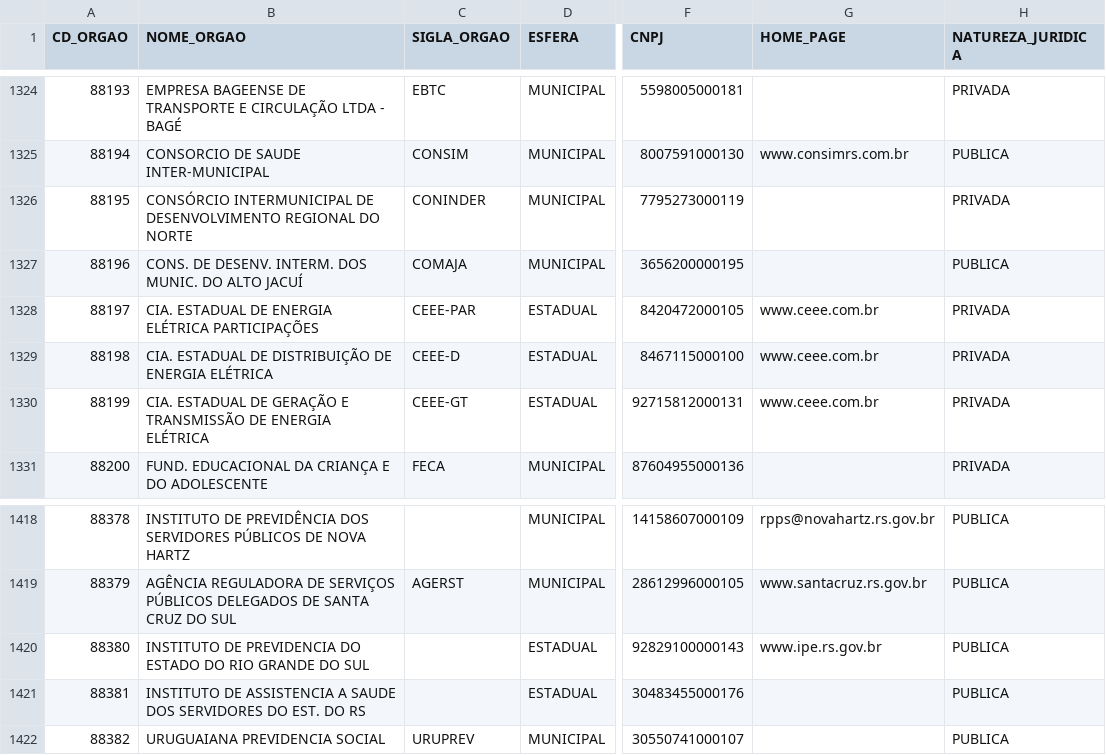
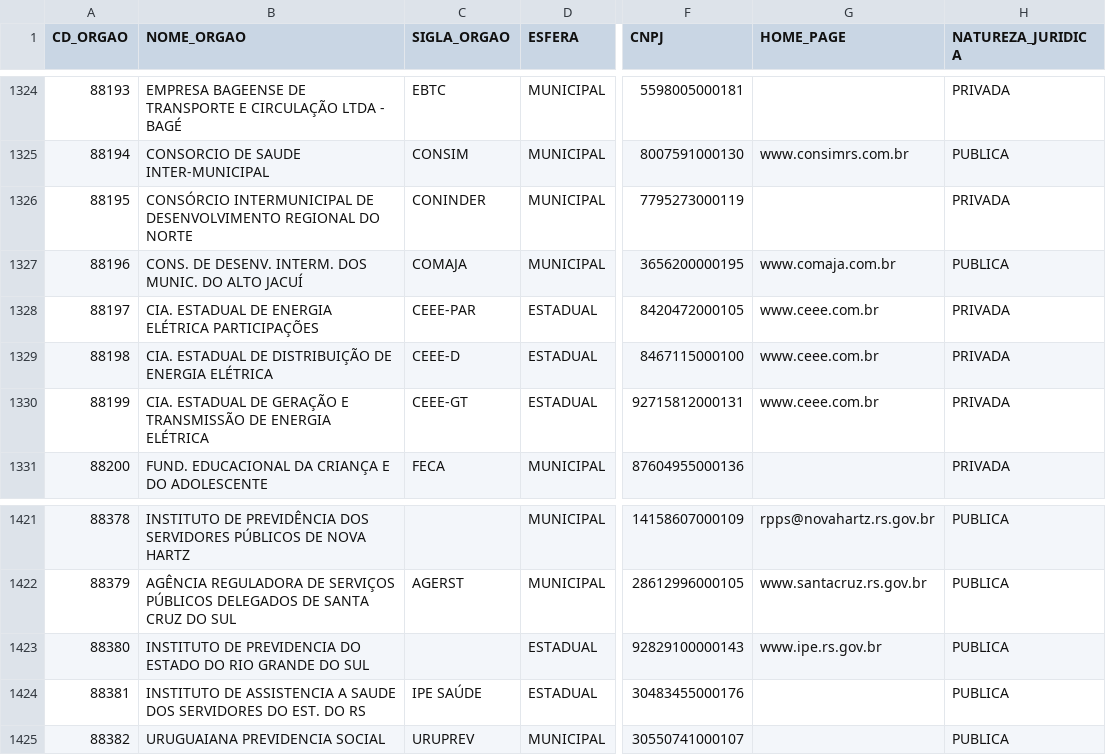
Before and after one commit to analytics-ufcg/ta-de-pe-dados, a CSV file: data/orgaos/orgaos.csv, drawn as a sheet; only a part is shown, gaps mark what is left out; addresses are those after the commit; the diff covers the shown part only; the diff names each change by its address in the sheet, - before the commit and + after, or states it on an @@ line.

```diff
--- a/data/orgaos/orgaos.csv
+++ b/data/orgaos/orgaos.csv
-G1327 (HOME_PAGE): (empty)
+G1327 (HOME_PAGE): www.comaja.com.br
-C1424 (SIGLA_ORGAO): (empty)
+C1424 (SIGLA_ORGAO): IPE SAÚDE
```
Also changed, not shown: 3 added rows and 13 edited cells elsewhere in this file, 3 other files.
